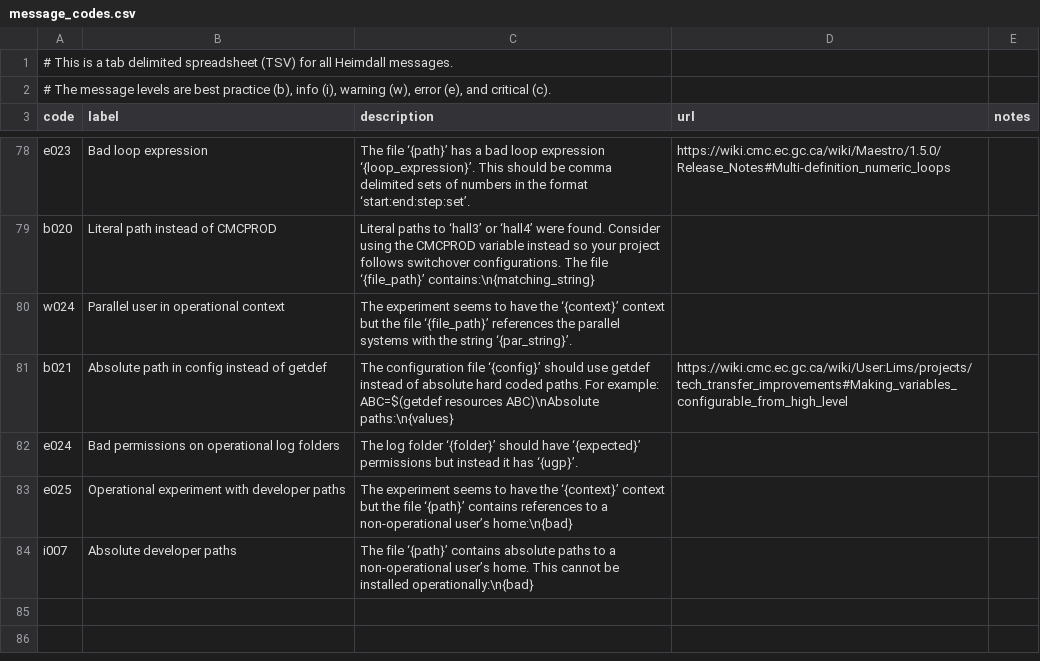
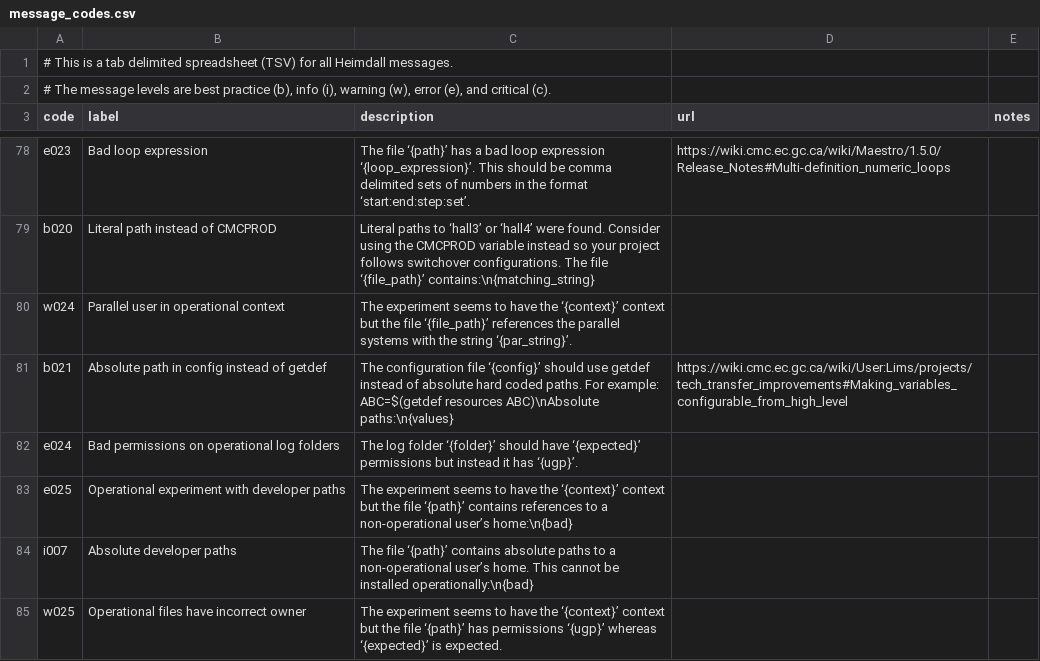
Before and after one commit to PhilippeCarphin/maestro, a CSV file: src/python3/csv/message_codes.csv, drawn as a sheet; only a part is shown, gaps mark what is left out; the diff names each change by its address in the sheet, - before the commit and + after, or states it on an @@ line.

```diff
--- a/src/python3/csv/message_codes.csv
+++ b/src/python3/csv/message_codes.csv
+row 85: w025 | Operational files have incorrect owner | The experiment seems to have the ‘{context}’ context but the file ‘{path}’ has permissions ‘{ugp}’ whereas ‘{expected}’ is expected.
```
Also changed, not shown: 4 other files.
